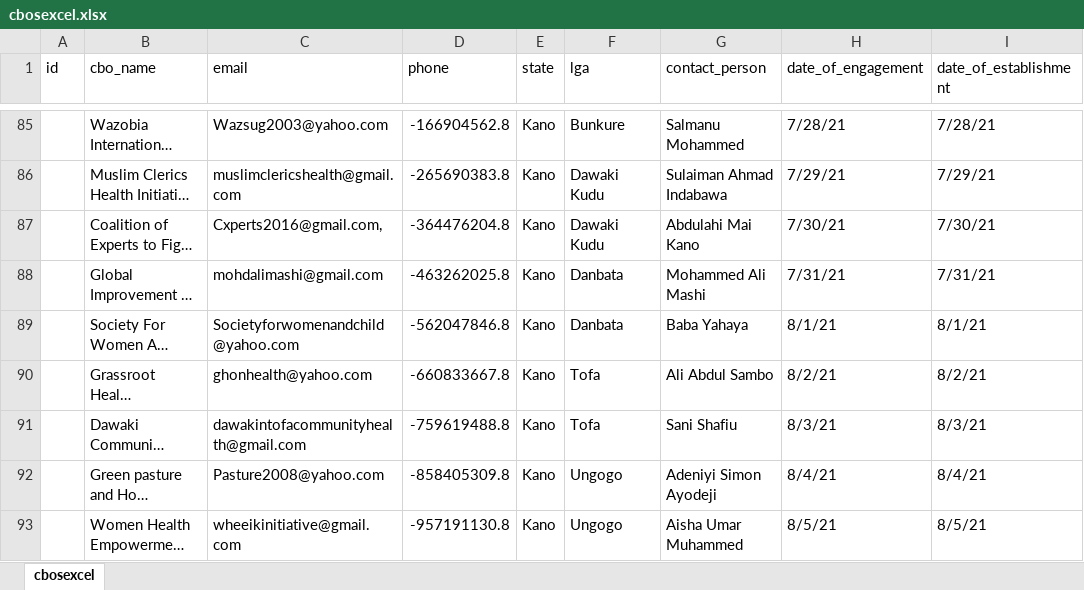
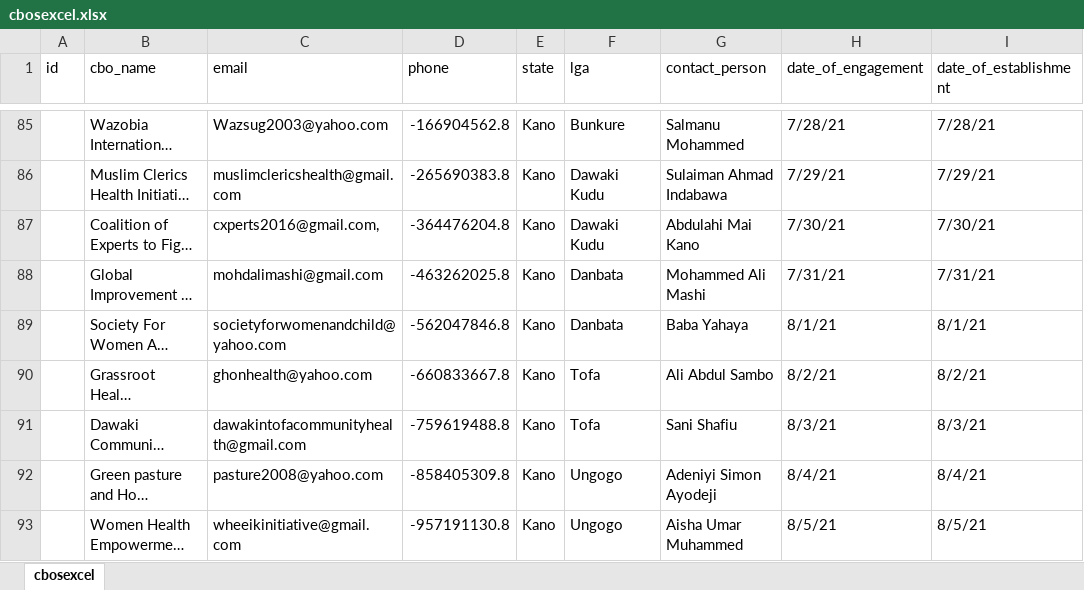
Before and after one commit to jonasgodfrey/accomis, an Excel workbook: public/cbosexcel.xlsx, sheet cbosexcel, drawn as a sheet; only a part is shown, gaps mark what is left out; long unchanged cells end in …; values as stored, in another font and other column widths than the file's, no cell formats; the diff covers the shown part only; the diff names each change by its address in the sheet, - before the commit and + after, or states it on an @@ line.

```diff
--- a/public/cbosexcel.xlsx (sheet cbosexcel)
+++ b/public/cbosexcel.xlsx (sheet cbosexcel)
-C87 (email): Cxperts2016@gmail.com,
+C87 (email): cxperts2016@gmail.com,
-C89 (email): Societyforwomenandchild@yahoo.com
+C89 (email): societyforwomenandchild@yahoo.com
-C92 (email): Pasture2008@yahoo.com
+C92 (email): pasture2008@yahoo.com
```
Also changed, not shown: 32 edited cells elsewhere in this sheet, cell formats, public/excel/cbosexcel.xlsx, 9 other files.
